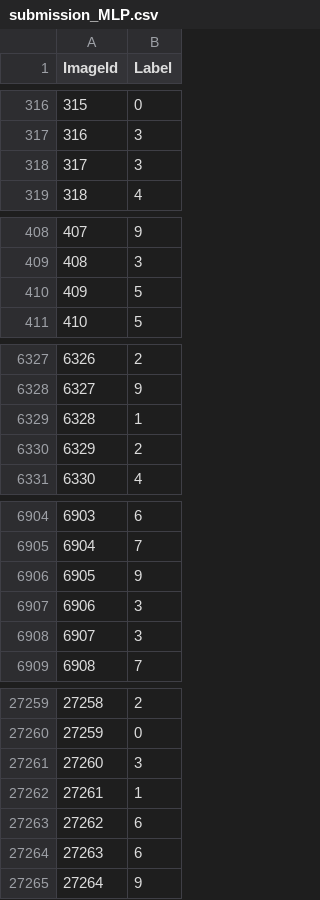
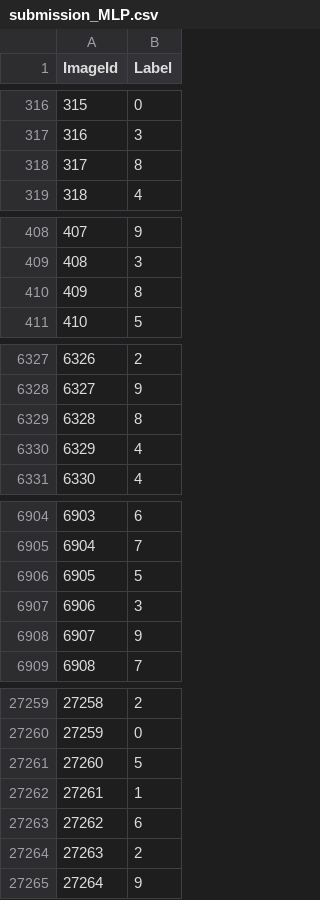
Before and after one commit to ViniciusRFerraz/Artificial-Neural-Network, a CSV file: submission_MLP.csv, drawn as a sheet; only a part is shown, gaps mark what is left out; the diff covers the shown part only.

```diff
--- a/submission_MLP.csv
+++ b/submission_MLP.csv
@@ -317,3 +317,3 @@ ImageId,Label
 316,3
-317,3
+317,8
 318,4
@@ -409,3 +409,3 @@ ImageId,Label
 408,3
-409,5
+409,8
 410,5
@@ -6328,4 +6328,4 @@ ImageId,Label
 6327,9
-6328,1
-6329,2
+6328,8
+6329,4
 6330,4
@@ -6905,5 +6905,5 @@ ImageId,Label
 6904,7
-6905,9
+6905,5
 6906,3
-6907,3
+6907,9
 6908,7
@@ -27260,6 +27260,6 @@ ImageId,Label
 27259,0
-27260,3
+27260,5
 27261,1
 27262,6
-27263,6
+27263,2
 27264,9
```
Also changed, not shown: 71 edited cells elsewhere in this file, 2 other files.
